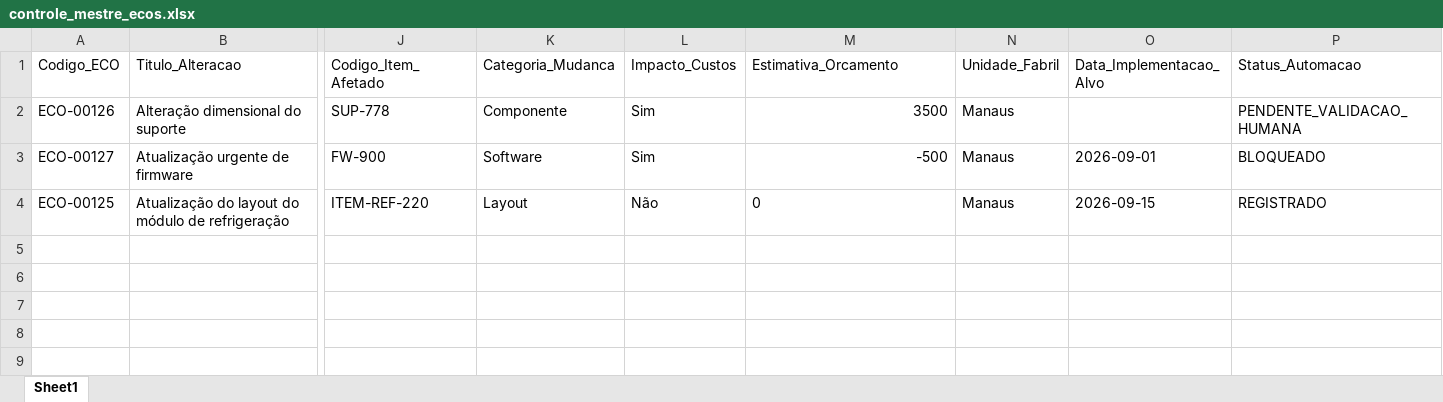
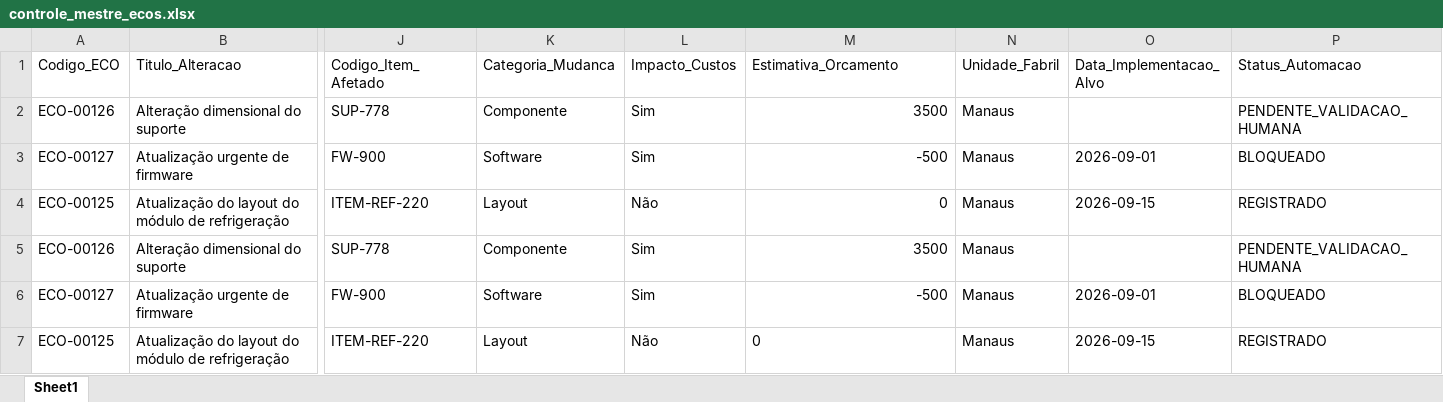
Before and after one commit to KarolVSDev/Avaliacao_03, an Excel workbook: 02_AUTOMACAO_ECOS/data/controle_mestre_ecos.xlsx, sheet Sheet1, drawn as a sheet; only a part is shown, gaps mark what is left out; values as stored, in another font and other column widths than the file's, no borders; rows hold the shown columns only; the diff names each change by its address in the sheet, - before the commit and + after, or states it on an @@ line.

```diff
--- a/02_AUTOMACAO_ECOS/data/controle_mestre_ecos.xlsx (sheet Sheet1)
+++ b/02_AUTOMACAO_ECOS/data/controle_mestre_ecos.xlsx (sheet Sheet1)
-M4 alignment: left
+M4 alignment: right
+row 5: ECO-00126 | Alteração dimensional do suporte | SUP-778 | Componente | Sim | 3500 | Manaus |  | PENDENTE_VALIDACAO_HUMANA
+row 6: ECO-00127 | Atualização urgente de firmware | FW-900 | Software | Sim | -500 | Manaus | 2026-09-01 | BLOQUEADO
+row 7: ECO-00125 | Atualização do layout do módulo de refrigeração | ITEM-REF-220 | Layout | Não | 0 | Manaus | 2026-09-15 | REGISTRADO
```
Also changed, not shown: 1 other file.
